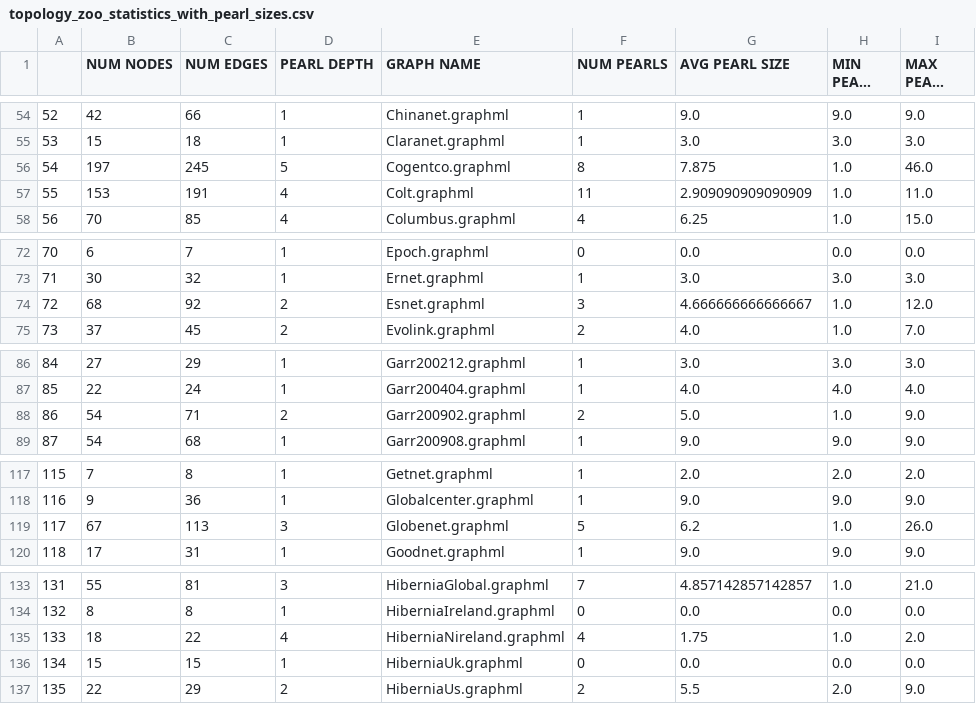
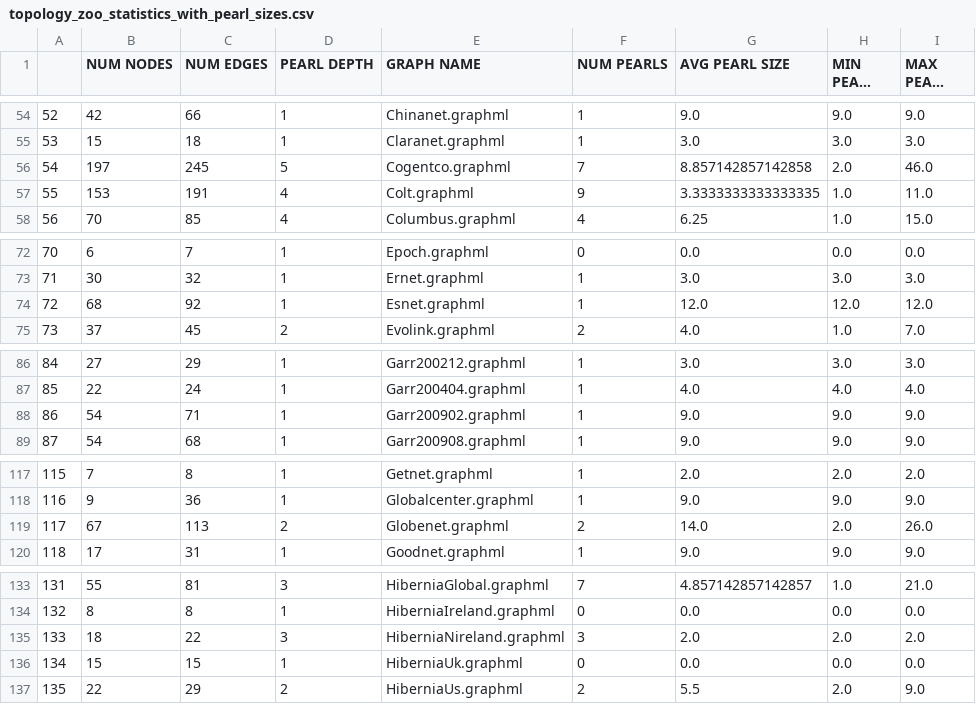
Before and after one commit to begeri/fast-failover, a CSV file: pearl-algo/topology_zoo_statistics_with_pearl_sizes.csv, drawn as a sheet; only a part is shown, gaps mark what is left out; long unchanged cells end in …; the diff covers the shown part only.

```diff
--- a/pearl-algo/topology_zoo_statistics_with_pearl_sizes.csv
+++ b/pearl-algo/topology_zoo_statistics_with_pearl_sizes.csv
@@ -55,4 +55,4 @@
 53,15,18,1,Claranet.graphml,1,3.0,3.0,3.0
-54,197,245,5,Cogentco.graphml,8,7.875,1.0,46.0
-55,153,191,4,Colt.graphml,11,2.909090909090909,1.0,11.0
+54,197,245,5,Cogentco.graphml,7,8.857142857142858,2.0,46.0
+55,153,191,4,Colt.graphml,9,3.3333333333333335,1.0,11.0
 56,70,85,4,Columbus.graphml,4,6.25,1.0,15.0
@@ -73,3 +73,3 @@
 71,30,32,1,Ernet.graphml,1,3.0,3.0,3.0
-72,68,92,2,Esnet.graphml,3,4.666666666666667,1.0,12.0
+72,68,92,1,Esnet.graphml,1,12.0,12.0,12.0
 73,37,45,2,Evolink.graphml,2,4.0,1.0,7.0
@@ -87,3 +87,3 @@
 85,22,24,1,Garr200404.graphml,1,4.0,4.0,4.0
-86,54,71,2,Garr200902.graphml,2,5.0,1.0,9.0
+86,54,71,1,Garr200902.graphml,1,9.0,9.0,9.0
 87,54,68,1,Garr200908.graphml,1,9.0,9.0,9.0
@@ -118,3 +118,3 @@
 116,9,36,1,Globalcenter.graphml,1,9.0,9.0,9.0
-117,67,113,3,Globenet.graphml,5,6.2,1.0,26.0
+117,67,113,2,Globenet.graphml,2,14.0,2.0,26.0
 118,17,31,1,Goodnet.graphml,1,9.0,9.0,9.0
@@ -134,3 +134,3 @@
 132,8,8,1,HiberniaIreland.graphml,0,0.0,0.0,0.0
-133,18,22,4,HiberniaNireland.graphml,4,1.75,1.0,2.0
+133,18,22,3,HiberniaNireland.graphml,3,2.0,2.0,2.0
 134,15,15,1,HiberniaUk.graphml,0,0.0,0.0,0.0
```
Also changed, not shown: 70 edited cells elsewhere in this file, pearl-algo/topology_zoo_statistics_subdivision_stats.csv, 2 other files.
